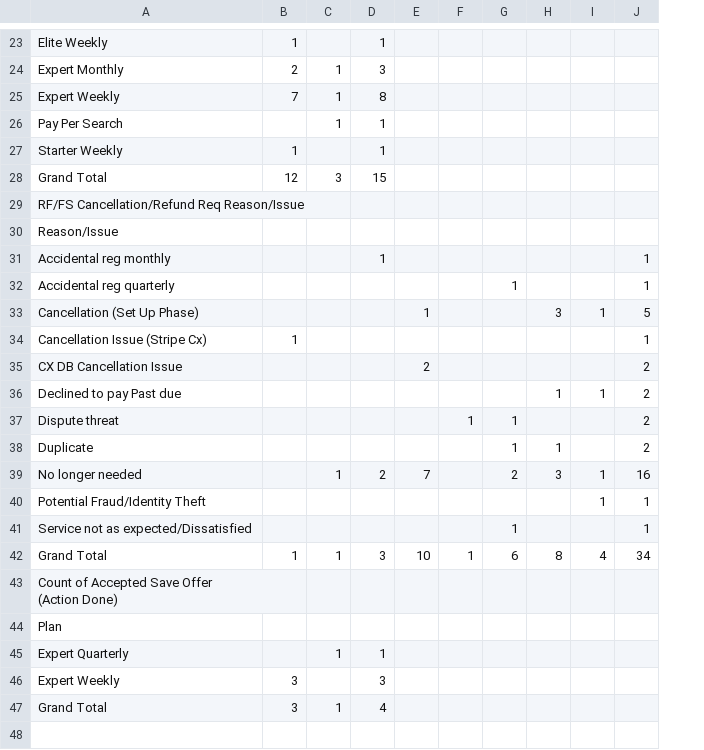
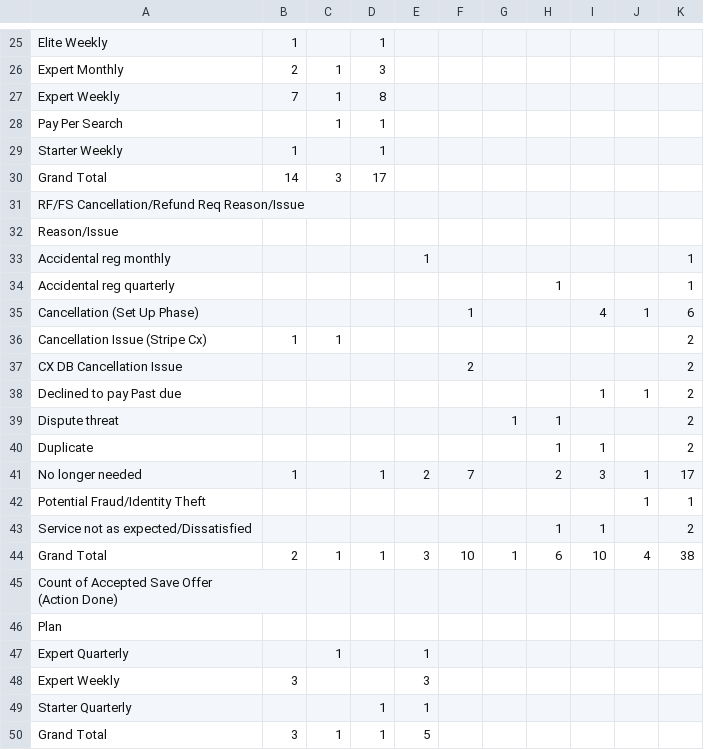
Before and after one commit to bvcafirma3rd/rffs-dashboard, a CSV file: data/pivot.csv, drawn as a sheet; only a part is shown, gaps mark what is left out; addresses are those after the commit; the diff covers the shown part only; the diff names each change by its address in the sheet, - before the commit and + after, or states it on an @@ line.

```diff
--- a/data/pivot.csv
+++ b/data/pivot.csv
+column F, rows 35-44: 1 |  | 2 |  |  |  | 7 |  |  | 10
-B30: 12
+B30: 14
-D30: 15
+D30: 17
-D33: 1
+D33: (empty)
-E33: (empty)
+E33: 1
-E35: 1
+E35: (empty)
-I35: 3
+I35: 4
-K35: 5
+K35: 6
-C36: (empty)
+C36: 1
-K36: 1
+K36: 2
-E37: 2
+E37: (empty)
-B41: (empty)
+B41: 1
-C41: 1
+C41: (empty)
-D41: 2
+D41: 1
-E41: 7
+E41: 2
-K41: 16
+K41: 17
-I43: (empty)
+I43: 1
-K43: 1
+K43: 2
-B44: 1
+B44: 2
-D44: 3
+D44: 1
-E44: 10
+E44: 3
-I44: 8
+I44: 10
-K44: 34
+K44: 38
-D47: 1
+D47: (empty)
-E47: (empty)
+E47: 1
-D48: 3
+D48: (empty)
-E48: (empty)
+E48: 3
+row 49: Starter Quarterly |  |  | 1 | 1
-D50: 4
+D50: 1
-E50: (empty)
+E50: 5
```
Also changed, not shown: 3 added rows, 1 removed row and 8 edited cells elsewhere in this file, data/qa_source.csv, 1 other file.
